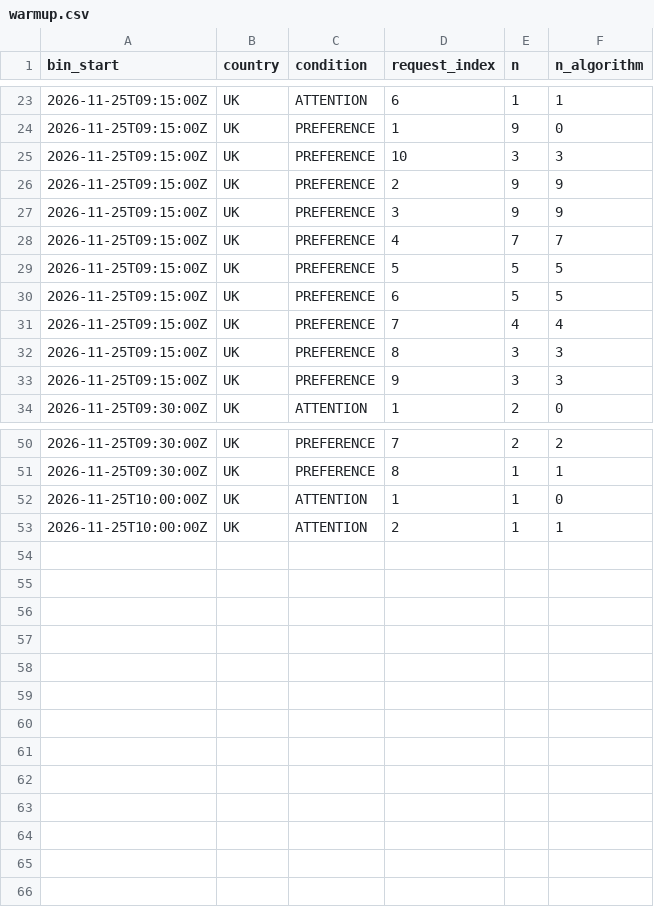
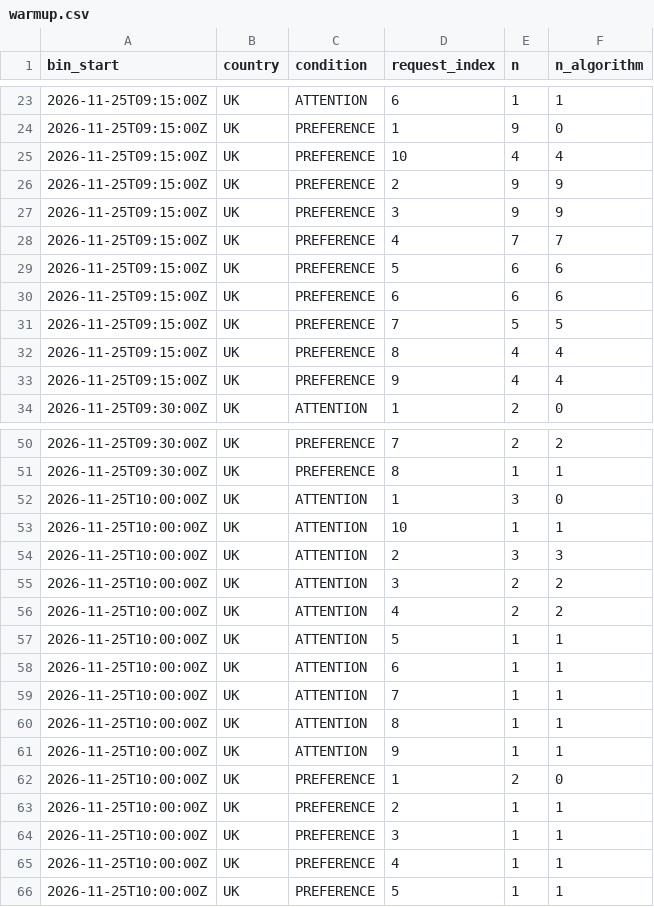
Before and after one commit to btrantruong/preferfeed-status, a CSV file: data/warmup.csv, drawn as a sheet; only a part is shown, gaps mark what is left out.

Commit message:
data: pulled_at 2026-11-25T10:16:11Z (laptop)

```diff
--- a/data/warmup.csv
+++ b/data/warmup.csv
@@ -24,3 +24,3 @@ bin_start,country,condition,request_index,n,n_algorithm
 2026-11-25T09:15:00Z,UK,PREFERENCE,1,9,0
-2026-11-25T09:15:00Z,UK,PREFERENCE,10,3,3
+2026-11-25T09:15:00Z,UK,PREFERENCE,10,4,4
 2026-11-25T09:15:00Z,UK,PREFERENCE,2,9,9
@@ -28,7 +28,7 @@ bin_start,country,condition,request_index,n,n_algorithm
 2026-11-25T09:15:00Z,UK,PREFERENCE,4,7,7
-2026-11-25T09:15:00Z,UK,PREFERENCE,5,5,5
-2026-11-25T09:15:00Z,UK,PREFERENCE,6,5,5
-2026-11-25T09:15:00Z,UK,PREFERENCE,7,4,4
-2026-11-25T09:15:00Z,UK,PREFERENCE,8,3,3
-2026-11-25T09:15:00Z,UK,PREFERENCE,9,3,3
+2026-11-25T09:15:00Z,UK,PREFERENCE,5,6,6
+2026-11-25T09:15:00Z,UK,PREFERENCE,6,6,6
+2026-11-25T09:15:00Z,UK,PREFERENCE,7,5,5
+2026-11-25T09:15:00Z,UK,PREFERENCE,8,4,4
+2026-11-25T09:15:00Z,UK,PREFERENCE,9,4,4
 2026-11-25T09:30:00Z,UK,ATTENTION,1,2,0
@@ -51,3 +51,16 @@ bin_start,country,condition,request_index,n,n_algorithm
 2026-11-25T09:30:00Z,UK,PREFERENCE,8,1,1
-2026-11-25T10:00:00Z,UK,ATTENTION,1,1,0
-2026-11-25T10:00:00Z,UK,ATTENTION,2,1,1
+2026-11-25T10:00:00Z,UK,ATTENTION,1,3,0
+2026-11-25T10:00:00Z,UK,ATTENTION,10,1,1
+2026-11-25T10:00:00Z,UK,ATTENTION,2,3,3
+2026-11-25T10:00:00Z,UK,ATTENTION,3,2,2
+2026-11-25T10:00:00Z,UK,ATTENTION,4,2,2
+2026-11-25T10:00:00Z,UK,ATTENTION,5,1,1
+2026-11-25T10:00:00Z,UK,ATTENTION,6,1,1
+2026-11-25T10:00:00Z,UK,ATTENTION,7,1,1
+2026-11-25T10:00:00Z,UK,ATTENTION,8,1,1
+2026-11-25T10:00:00Z,UK,ATTENTION,9,1,1
+2026-11-25T10:00:00Z,UK,PREFERENCE,1,2,0
+2026-11-25T10:00:00Z,UK,PREFERENCE,2,1,1
+2026-11-25T10:00:00Z,UK,PREFERENCE,3,1,1
+2026-11-25T10:00:00Z,UK,PREFERENCE,4,1,1
+2026-11-25T10:00:00Z,UK,PREFERENCE,5,1,1
```
Also changed, not shown: data/algo_calls.csv, data/attempts.csv, 12 other files.
